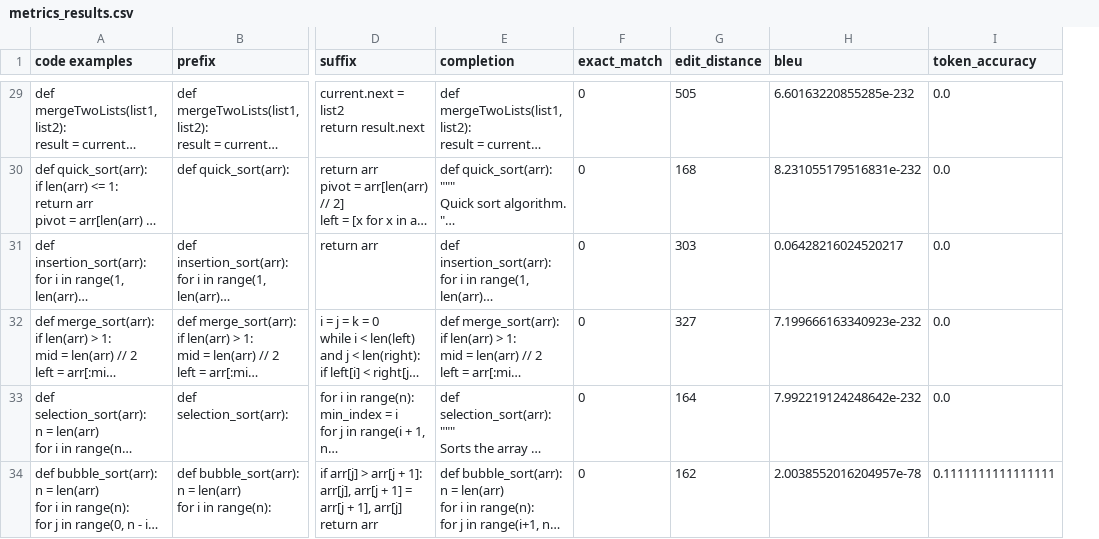
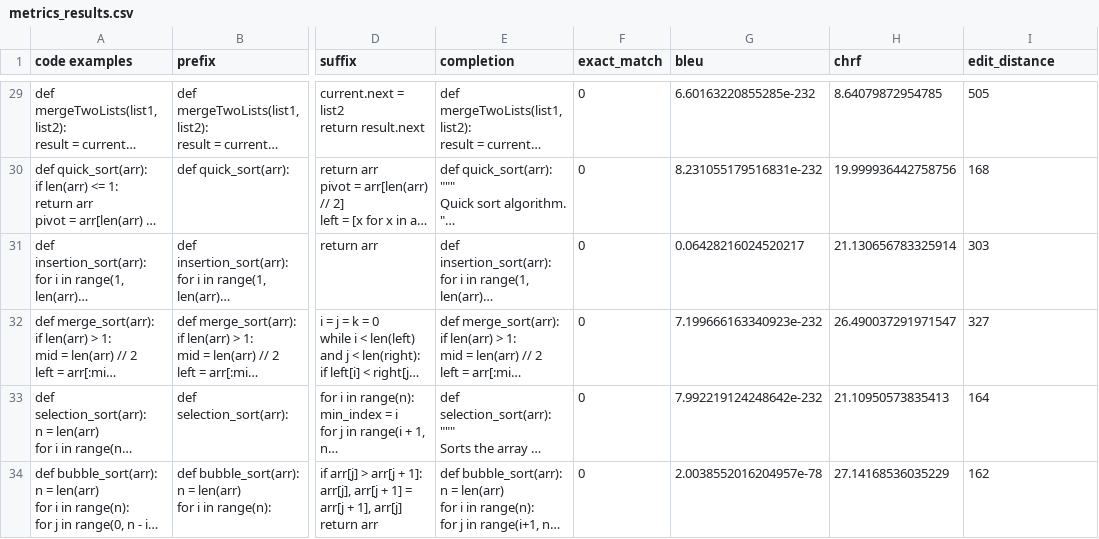
Before and after one commit to jovanovic-djo/jetbrains-internship-projects, a CSV file: jetbrains-ai-code-completion-internship/data/metrics_results.csv, drawn as a sheet; only a part is shown, gaps mark what is left out; long unchanged cells end in …; removed rows and columns are numbered as before the commit, all else as after; the diff covers the shown part only; the diff names each change by its address in the sheet, - before the commit and + after, or states it on an @@ line.

Commit message:
update metrics add chrf and exact match

```diff
--- a/jetbrains-ai-code-completion-internship/data/metrics_results.csv
+++ b/jetbrains-ai-code-completion-internship/data/metrics_results.csv
-column G (edit_distance), rows 29-34: 505 | 168 | 303 | 327 | 164 | 162
+column H (chrf), rows 29-34: 8.64079872954785 | 19.999936442758756 | 21.130656783325914 | 26.490037291971547 | 21.10950573835413 | 27.14168536035229
-I1: token_accuracy
+I1: edit_distance
-I29 (edit_distance): 0.0
+I29 (edit_distance): 505
-I30 (edit_distance): 0.0
+I30 (edit_distance): 168
-I31 (edit_distance): 0.0
+I31 (edit_distance): 303
-I32 (edit_distance): 0.0
+I32 (edit_distance): 327
-I33 (edit_distance): 0.0
+I33 (edit_distance): 164
-I34 (edit_distance): 0.1111111111111111
+I34 (edit_distance): 162
```
Also changed, not shown: 27 edited cells elsewhere in this file, 1 other file.
